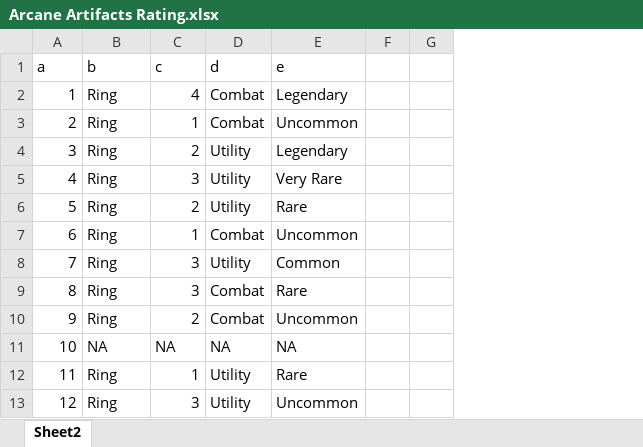
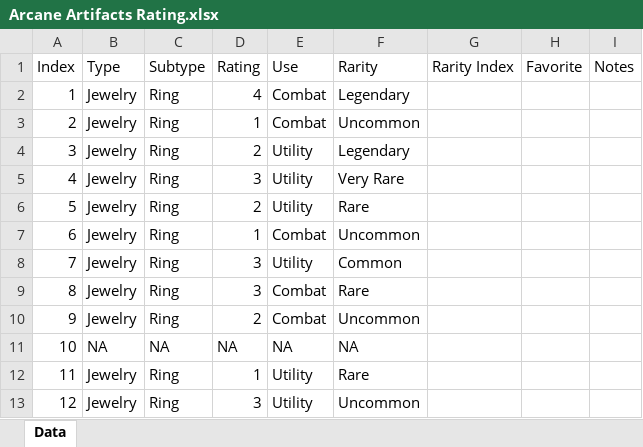
Before and after one commit to davidbradlycurtis/dnd-material, an Excel workbook: Arcane Artifacts Rating.xlsx, sheet Data, drawn as a sheet; only a part is shown; values as stored, in another font and other column widths than the file's, no borders; removed rows and columns are numbered as before the commit, all else as after; the diff covers the shown part only; the diff names each change by its address in the sheet, - before the commit and + after, or states it on an @@ line.

```diff
--- a/Arcane Artifacts Rating.xlsx (sheet Data)
+++ b/Arcane Artifacts Rating.xlsx (sheet Data)
-sheet tab: Sheet2
+sheet tab: Data
+column B, rows 2-13: Jewelry | Jewelry | Jewelry | Jewelry | Jewelry | Jewelry | Jewelry | Jewelry | Jewelry | NA | Jewelry | Jewelry
-column F, empty
-column G, empty
+column G, empty
+column H, empty
+column I, empty
-row 1: a | b | c | d | e
+row 1: Index | Type | Subtype | Rating | Use | Rarity | Rarity Index | Favorite | Notes
```
Also changed, not shown: other rows of this sheet.
